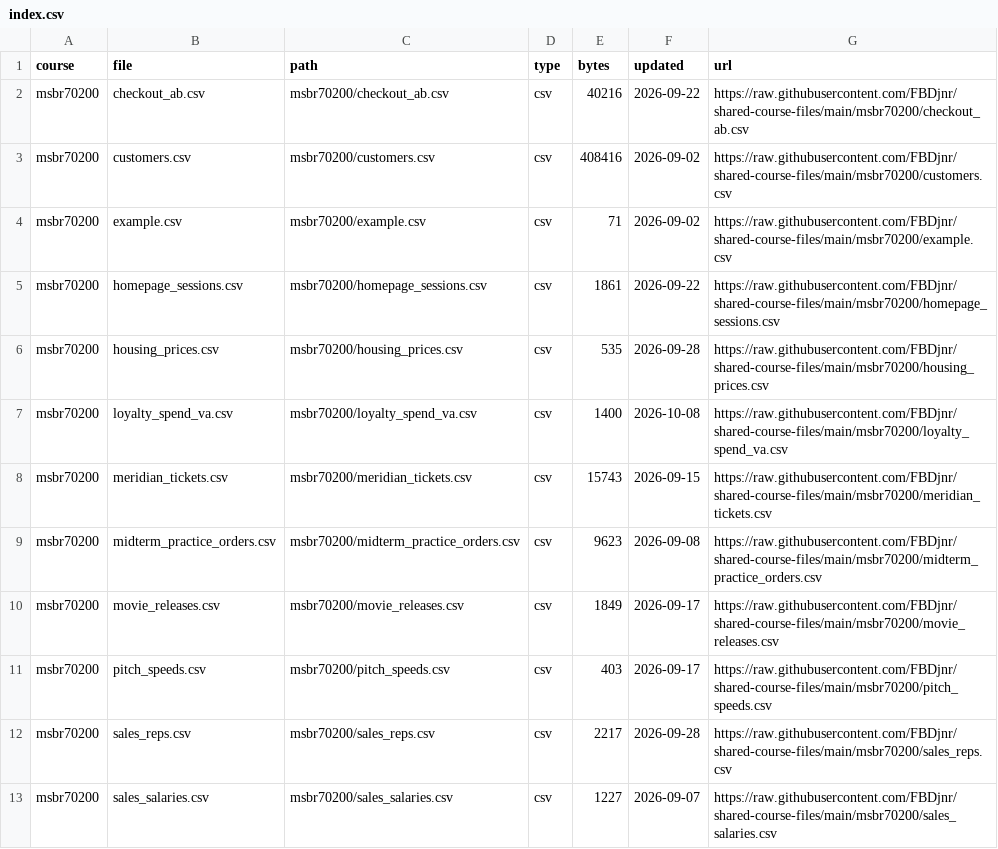
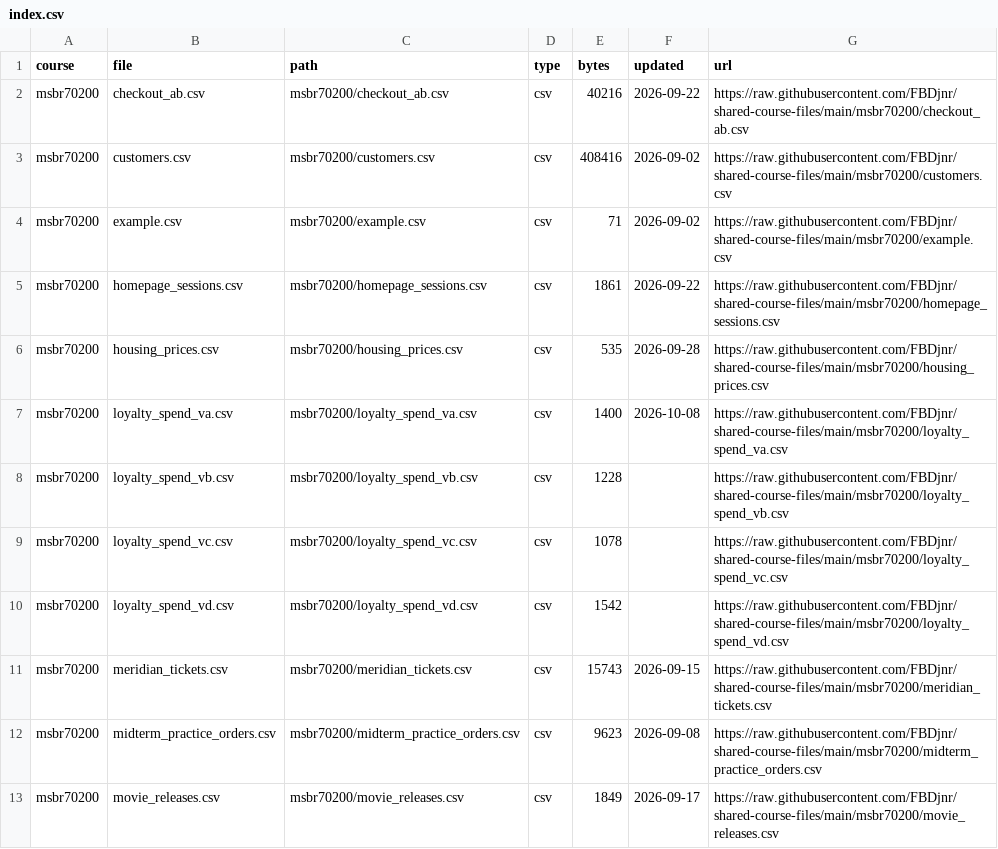
Before and after one commit to FBDjnr/shared-course-files, a CSV file: index.csv, drawn as a sheet; only a part is shown; the shorter side is filled out with more unchanged rows.

Commit message:
Add loyalty_spend_vb, vc, vd for the MSBR 70200 final exam regression question

```diff
--- a/index.csv
+++ b/index.csv
@@ -7,2 +7,5 @@ msbr70200,housing_prices.csv,msbr70200/housing_prices.csv,csv,535,2026-09-28,htt
 msbr70200,loyalty_spend_va.csv,msbr70200/loyalty_spend_va.csv,csv,1400,2026-10-08,https://raw.githubusercontent.com/FBDjnr/shared-course-files/main/msbr70200/loyalty_spend_va.csv
+msbr70200,loyalty_spend_vb.csv,msbr70200/loyalty_spend_vb.csv,csv,1228,,https://raw.githubusercontent.com/FBDjnr/shared-course-files/main/msbr70200/loyalty_spend_vb.csv
+msbr70200,loyalty_spend_vc.csv,msbr70200/loyalty_spend_vc.csv,csv,1078,,https://raw.githubusercontent.com/FBDjnr/shared-course-files/main/msbr70200/loyalty_spend_vc.csv
+msbr70200,loyalty_spend_vd.csv,msbr70200/loyalty_spend_vd.csv,csv,1542,,https://raw.githubusercontent.com/FBDjnr/shared-course-files/main/msbr70200/loyalty_spend_vd.csv
 msbr70200,meridian_tickets.csv,msbr70200/meridian_tickets.csv,csv,15743,2026-09-15,https://raw.githubusercontent.com/FBDjnr/shared-course-files/main/msbr70200/meridian_tickets.csv
```
Also changed, not shown: msbr70200/index.csv, 3 other files.
